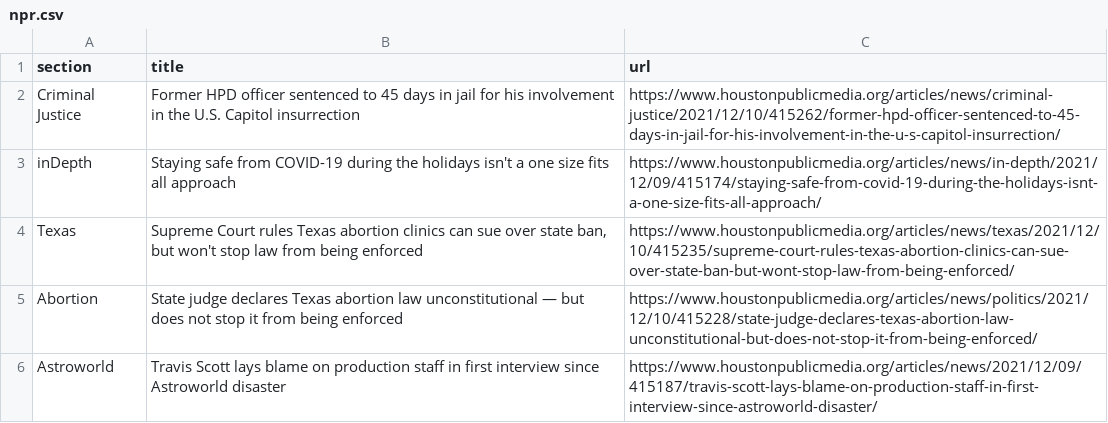
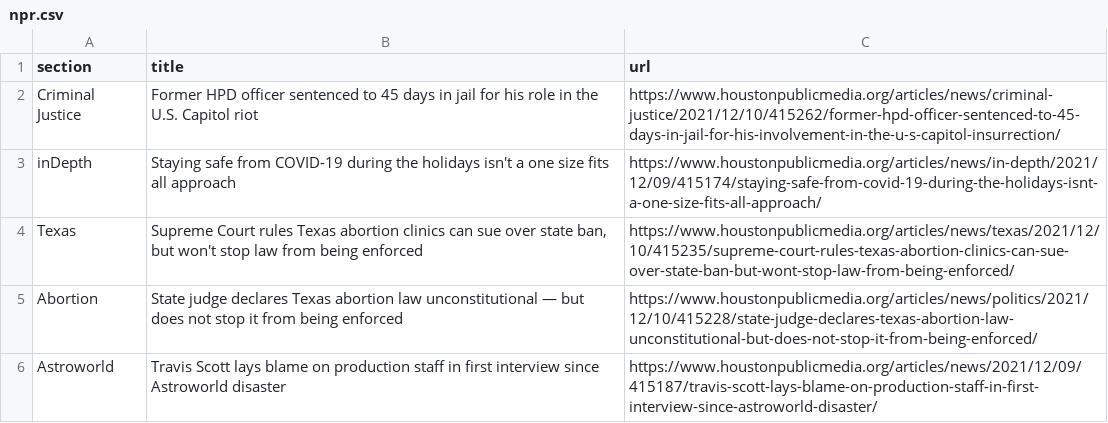
Before and after one commit to srjouppi/auto-scraper, a CSV file: npr.csv, drawn as a sheet; only a part is shown.

```diff
--- a/npr.csv
+++ b/npr.csv
@@ -1,3 +1,3 @@
 section,title,url
-Criminal Justice,Former HPD officer sentenced to 45 days in jail for his involvement in the U.S. Capitol insurrection,https://www.houstonpublicmedia.org/articles/news/criminal-justice/2021/12/10/415262/former-hpd-officer-sentenced-to-45-days-in-jail-for-his-involvement-in-the-u-s-capitol-insurrection/
+Criminal Justice,Former HPD officer sentenced to 45 days in jail for his role in the U.S. Capitol riot,https://www.houstonpublicmedia.org/articles/news/criminal-justice/2021/12/10/415262/former-hpd-officer-sentenced-to-45-days-in-jail-for-his-involvement-in-the-u-s-capitol-insurrection/
 inDepth,Staying safe from COVID-19 during the holidays isn't a one size fits all approach,https://www.houstonpublicmedia.org/articles/news/in-depth/2021/12/09/415174/staying-safe-from-covid-19-during-the-holidays-isnt-a-one-size-fits-all-approach/
```
